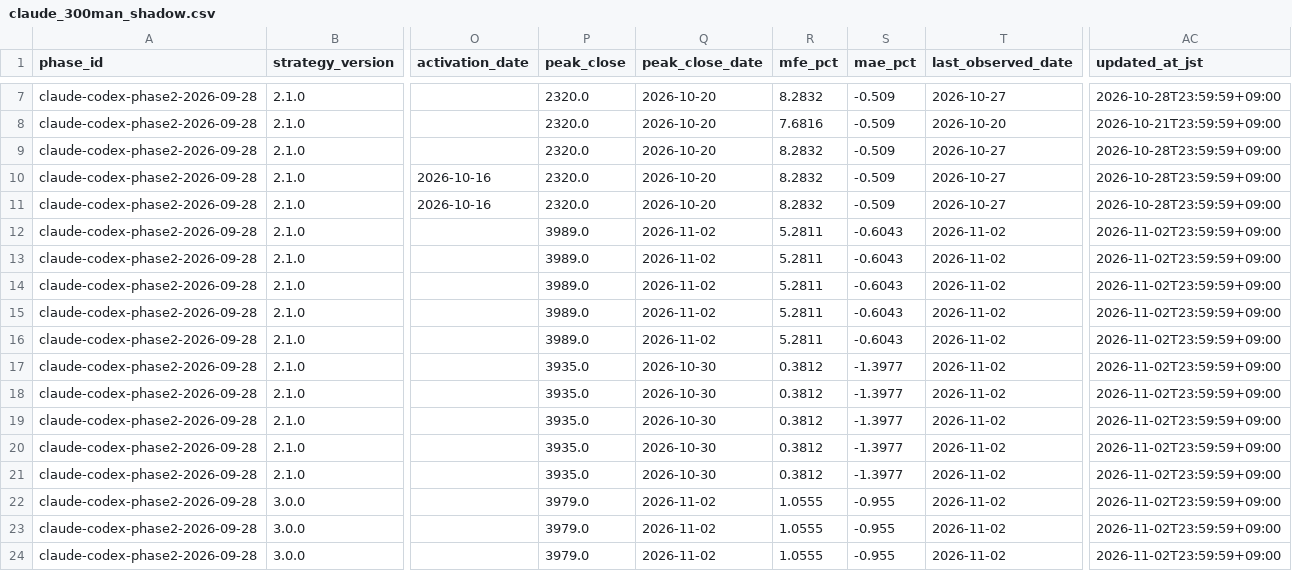
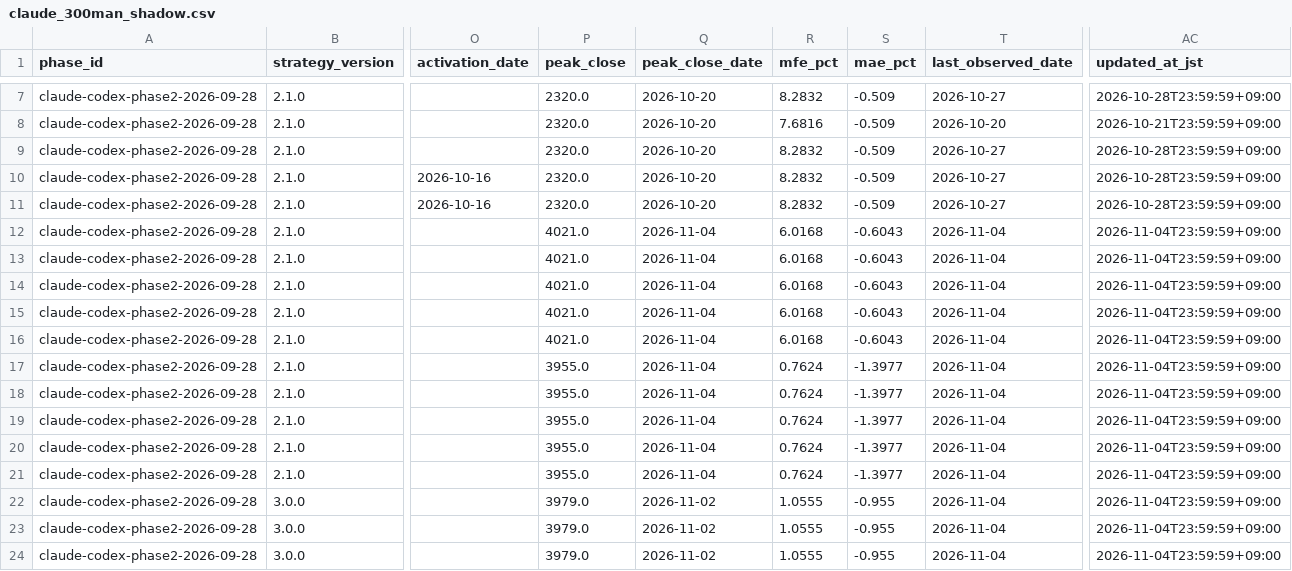
Before and after one commit to MANDAI0571/stock-news-monitor, a CSV file: data/claude_300man_shadow.csv, drawn as a sheet; only a part is shown, gaps mark what is left out; the diff covers the shown part only; the diff names each change by its address in the sheet, - before the commit and + after, or states it on an @@ line.

```diff
--- a/data/claude_300man_shadow.csv
+++ b/data/claude_300man_shadow.csv
-P12:P16 (peak_close): 3989.0
+P12:P16 (peak_close): 4021.0
-Q12:Q16 (peak_close_date): 2026-11-02
+Q12:Q16 (peak_close_date): 2026-11-04
-R12:R16 (mfe_pct): 5.2811
+R12:R16 (mfe_pct): 6.0168
-T12:T24 (last_observed_date): 2026-11-02
+T12:T24 (last_observed_date): 2026-11-04
-AC12:AC24 (updated_at_jst): 2026-11-02T23:59:59+09:00
+AC12:AC24 (updated_at_jst): 2026-11-04T23:59:59+09:00
-P17:P21 (peak_close): 3935.0
+P17:P21 (peak_close): 3955.0
-Q17:Q21 (peak_close_date): 2026-10-30
+Q17:Q21 (peak_close_date): 2026-11-04
-R17:R21 (mfe_pct): 0.3812
+R17:R21 (mfe_pct): 0.7624
```
Also changed, not shown: 5 added rows and 29 edited cells elsewhere in this file, data/claude_300man_daily_monitor.csv, data/claude_300man_entry_shadow.csv, 10 other files.
